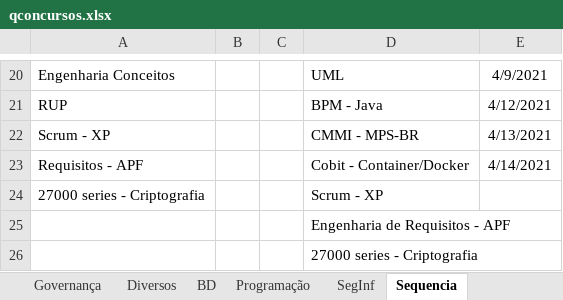
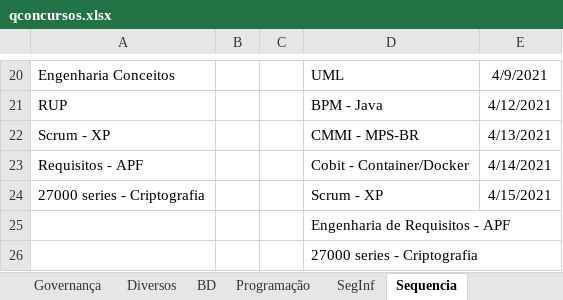
Before and after one commit to willhc1984/estudos, an Excel workbook: qconcursos.xlsx, sheet Sequencia, drawn as a sheet; only a part is shown, gaps mark what is left out; values as stored, in another font and other column widths than the file's, no borders; the diff names each change by its address in the sheet, - before the commit and + after, or states it on an @@ line.

```diff
--- a/qconcursos.xlsx (sheet Sequencia)
+++ b/qconcursos.xlsx (sheet Sequencia)
-E24: (empty)
+E24: 4/15/2021
```
Also changed, not shown: 1 other file.
